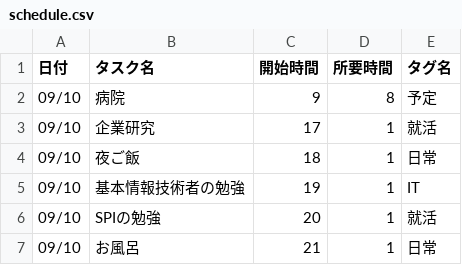
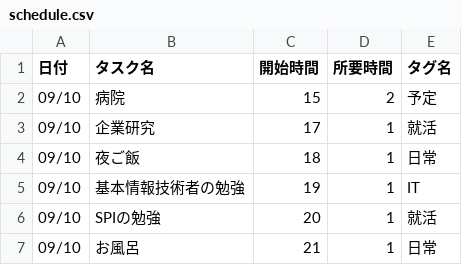
Before and after one commit to shihoz0504-creator/my-schedule-app, a CSV file: schedule.csv, drawn as a sheet; only a part is shown.

Commit message:
Update schedule.csv

```diff
--- a/schedule.csv
+++ b/schedule.csv
@@ -1,3 +1,3 @@
 日付,タスク名,開始時間,所要時間,タグ名
-09/10,病院,9,8,予定
+09/10,病院,15,2,予定
 09/10,企業研究,17,1,就活
```
